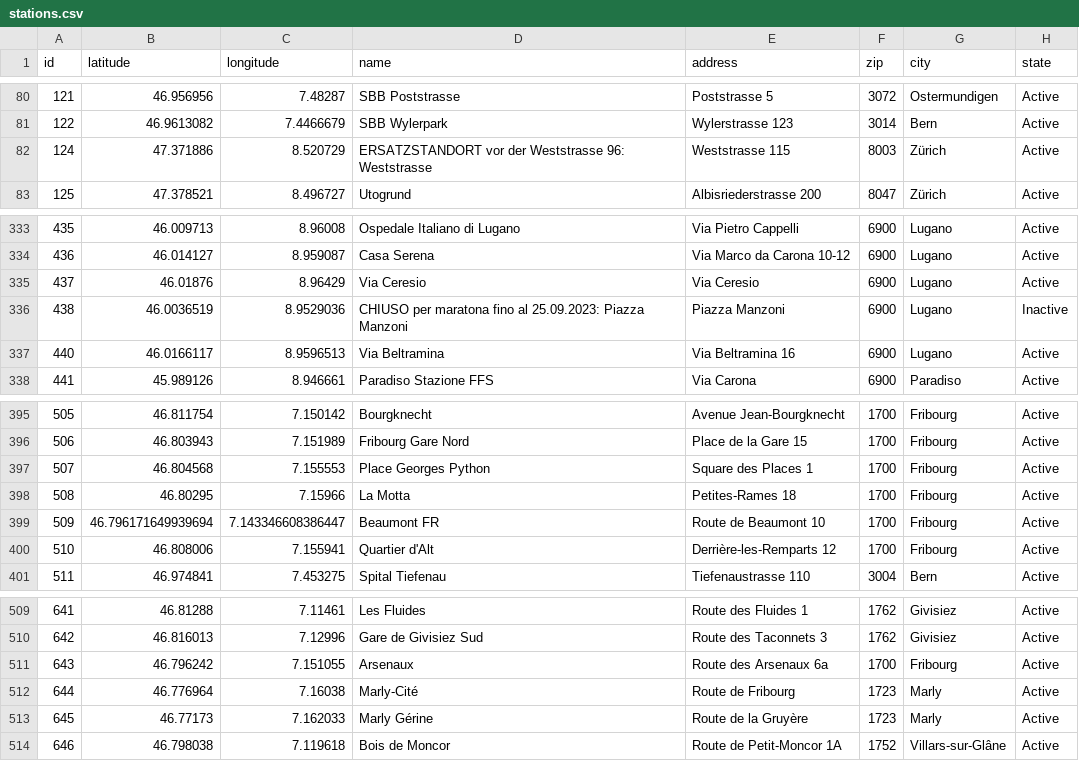
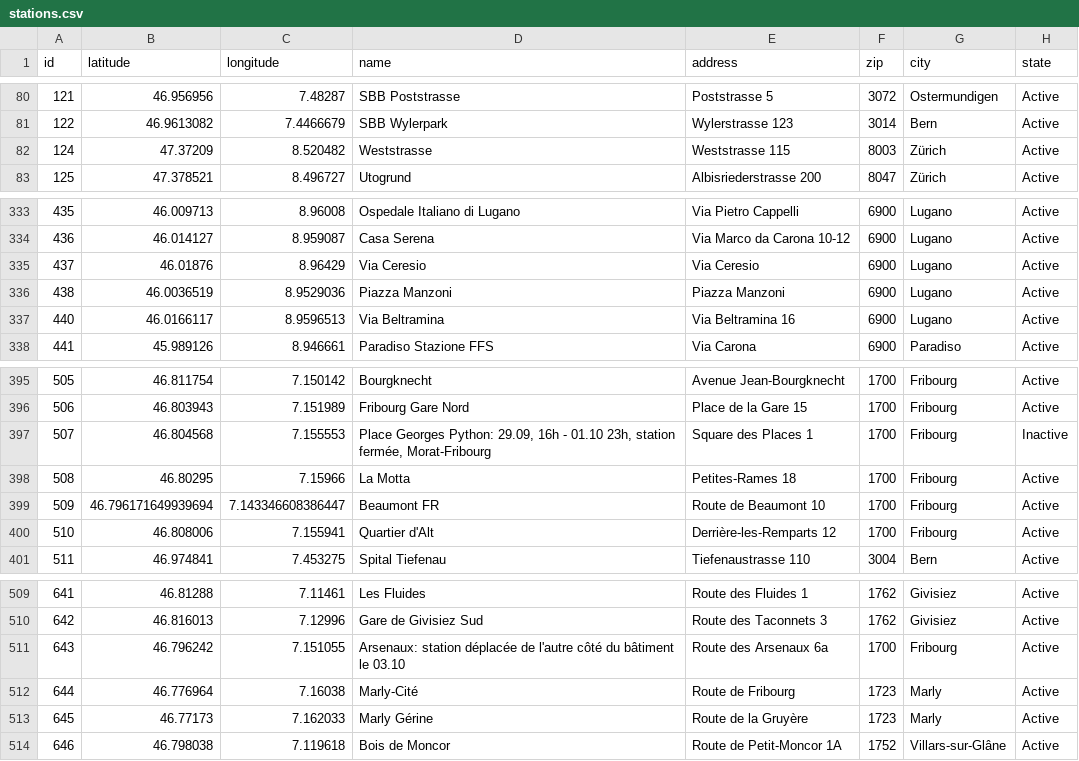
Before and after one commit to misialq/publibike-stations, a CSV file: stations/stations.csv, drawn as a sheet; only a part is shown, gaps mark what is left out.

Commit message:
GHA: Update the list of PubliBike stations

```diff
--- a/stations/stations.csv
+++ b/stations/stations.csv
@@ -81,3 +81,3 @@ id,latitude,longitude,name,address,zip,city,state
 122,46.9613082,7.4466679,SBB Wylerpark,Wylerstrasse 123,3014,Bern,Active
-124,47.371886,8.520729,ERSATZSTANDORT vor der Weststrasse 96: Weststrasse,Weststrasse 115,8003,Zürich,Active
+124,47.37209,8.520482,Weststrasse,Weststrasse 115,8003,Zürich,Active
 125,47.378521,8.496727,Utogrund,Albisriederstrasse 200,8047,Zürich,Active
@@ -335,3 +335,3 @@ id,latitude,longitude,name,address,zip,city,state
 437,46.01876,8.96429,Via Ceresio,Via Ceresio,6900,Lugano,Active
-438,46.0036519,8.9529036,CHIUSO per maratona fino al 25.09.2023: Piazza Manzoni,Piazza Manzoni,6900,Lugano,Inactive
+438,46.0036519,8.9529036,Piazza Manzoni,Piazza Manzoni,6900,Lugano,Active
 440,46.0166117,8.9596513,Via Beltramina,Via Beltramina 16,6900,Lugano,Active
@@ -396,3 +396,3 @@ id,latitude,longitude,name,address,zip,city,state
 506,46.803943,7.151989,Fribourg Gare Nord,Place de la Gare 15,1700,Fribourg,Active
-507,46.804568,7.155553,Place Georges Python,Square des Places 1,1700,Fribourg,Active
+507,46.804568,7.155553,"Place Georges Python: 29.09, 16h - 01.10 23h, station fermée, Morat-Fribourg",Square des Places 1,1700,Fribourg,Inactive
 508,46.80295,7.15966,La Motta,Petites-Rames 18,1700,Fribourg,Active
@@ -510,3 +510,3 @@ id,latitude,longitude,name,address,zip,city,state
 642,46.816013,7.12996,Gare de Givisiez Sud,Route des Taconnets 3,1762,Givisiez,Active
-643,46.796242,7.151055,Arsenaux,Route des Arsenaux 6a,1700,Fribourg,Active
+643,46.796242,7.151055,Arsenaux: station déplacée de l'autre côté du bâtiment le 03.10,Route des Arsenaux 6a,1700,Fribourg,Active
 644,46.776964,7.16038,Marly-Cité,Route de Fribourg,1723,Marly,Active
```
